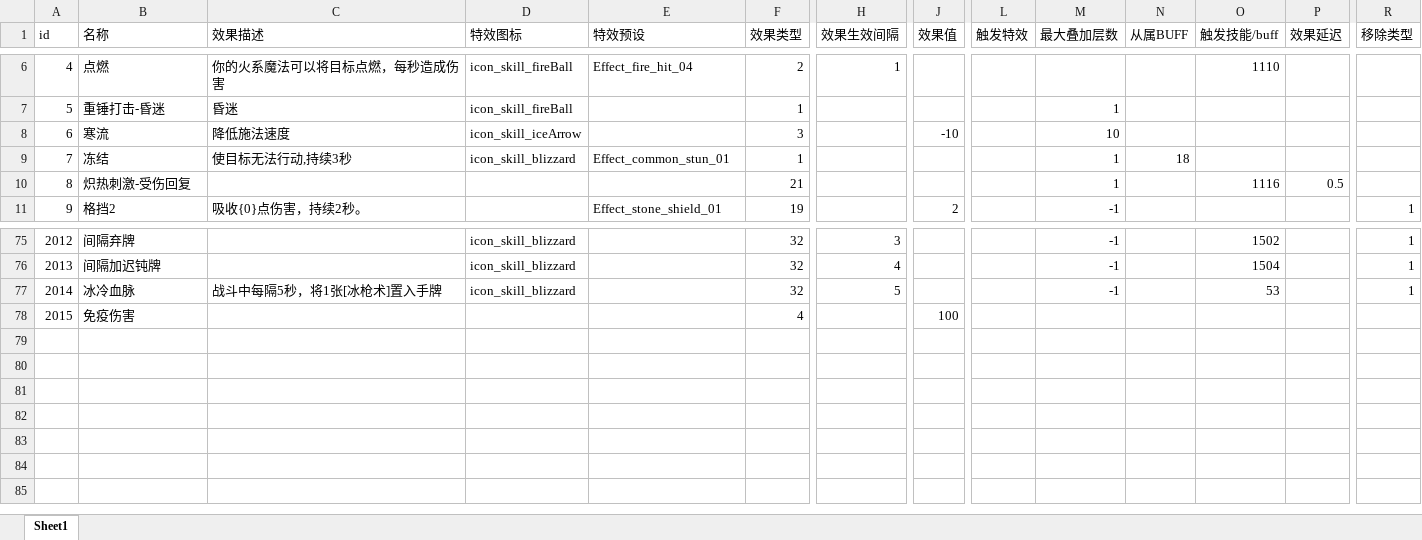
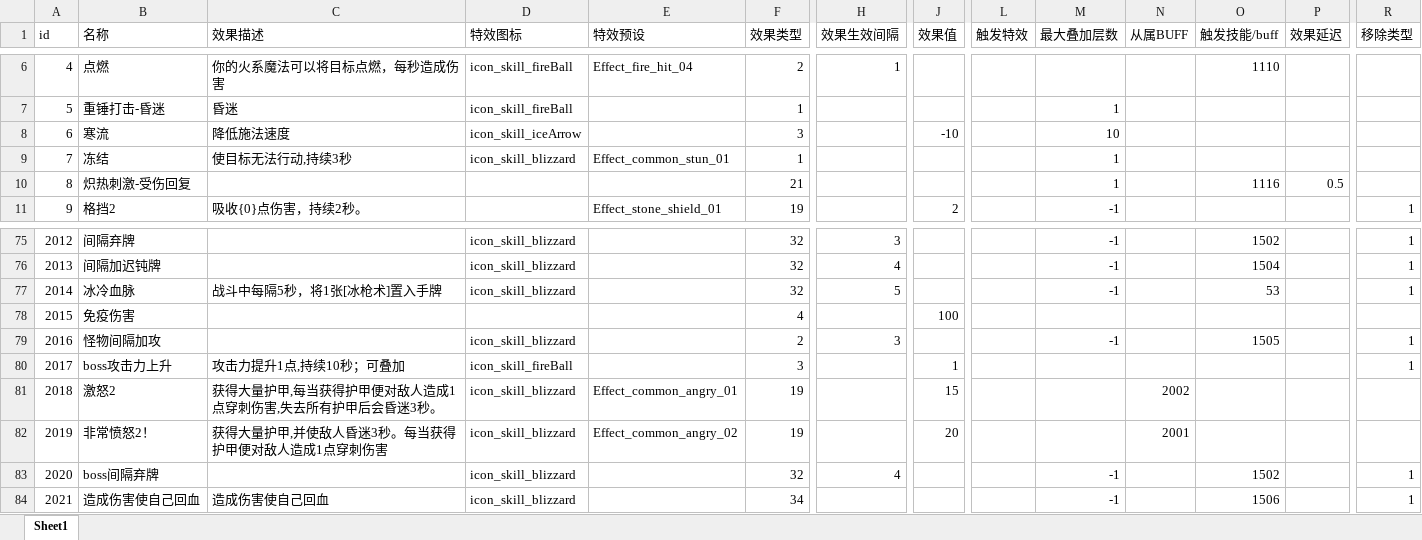
Before and after one commit to heizmoon/MagicPlay, an Excel workbook: Client/Assets/Data/Buff.xlsx, sheet Sheet1, drawn as a sheet; only a part is shown, gaps mark what is left out; values as stored, in another font and other column widths than the file's, no borders; rows hold the shown columns only; the diff names each change by its address in the sheet, - before the commit and + after, or states it on an @@ line.

```diff
--- a/Client/Assets/Data/Buff.xlsx (sheet Sheet1)
+++ b/Client/Assets/Data/Buff.xlsx (sheet Sheet1)
-N9 (从属BUFF): 18
+N9 (从属BUFF): (empty)
+row 79: 2016 | 怪物间隔加攻 |  | icon_skill_blizzard |  | 2 | 3 |  |  | -1 |  | 1505 |  | 1
+row 80: 2017 | boss攻击力上升 | 攻击力提升1点,持续10秒；可叠加 | icon_skill_fireBall |  | 3 |  | 1 |  |  |  |  |  | 1
+row 81: 2018 | 激怒2 | 获得大量护甲,每当获得护甲便对敌人造成1点穿刺伤害,失去所有护甲后会昏迷3秒。 | icon_skill_blizzard | Effect_common_angry_01 | 19 |  | 15 |  |  | 2002
+row 82: 2019 | 非常愤怒2！ | 获得大量护甲,并使敌人昏迷3秒。每当获得护甲便对敌人造成1点穿刺伤害 | icon_skill_blizzard | Effect_common_angry_02 | 19 |  | 20 |  |  | 2001
+row 83: 2020 | boss间隔弃牌 |  | icon_skill_blizzard |  | 32 | 4 |  |  | -1 |  | 1502 |  | 1
+row 84: 2021 | 造成伤害使自己回血 | 造成伤害使自己回血 | icon_skill_blizzard |  | 34 |  |  |  | -1 |  | 1506 |  | 1
```
Also changed, not shown: Client/Assets/Data/Character.xlsx, Client/Assets/Data/MonsterType.xlsx, 5 other files.
